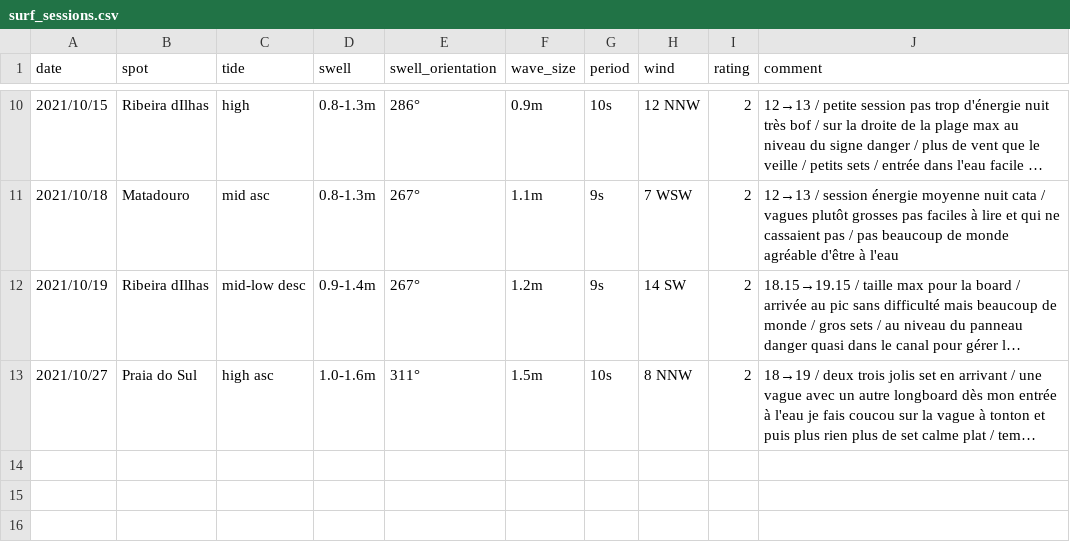
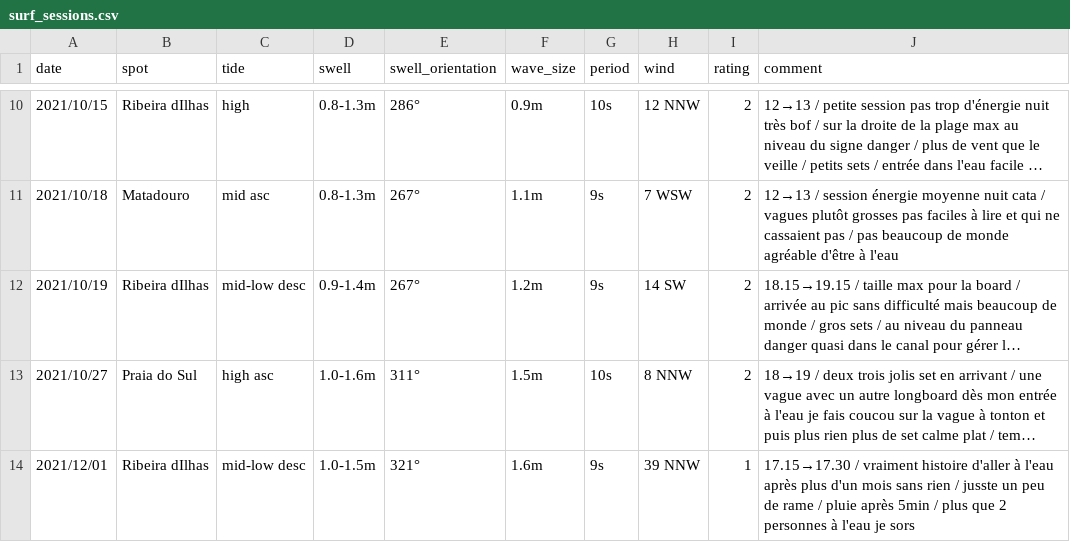
Before and after one commit to vidaruamarcosportugal/vidaruamarcosportugal.github.io, a CSV file: _data/surf_sessions.csv, drawn as a sheet; only a part is shown, gaps mark what is left out; long unchanged cells end in …; the diff names each change by its address in the sheet, - before the commit and + after, or states it on an @@ line.

Commit message:
new session

```diff
--- a/_data/surf_sessions.csv
+++ b/_data/surf_sessions.csv
+row 14: 2021/12/01 | Ribeira dIlhas | mid-low desc | 1.0-1.5m | 321° | 1.6m | 9s | 39 NNW | 1 | 17.15→17.30 / vraiment histoire d'aller à l'eau après plus d'un mois sans rien / jusste un peu de rame / pluie après 5min / plus que 2 personnes à l'eau je sors
```
